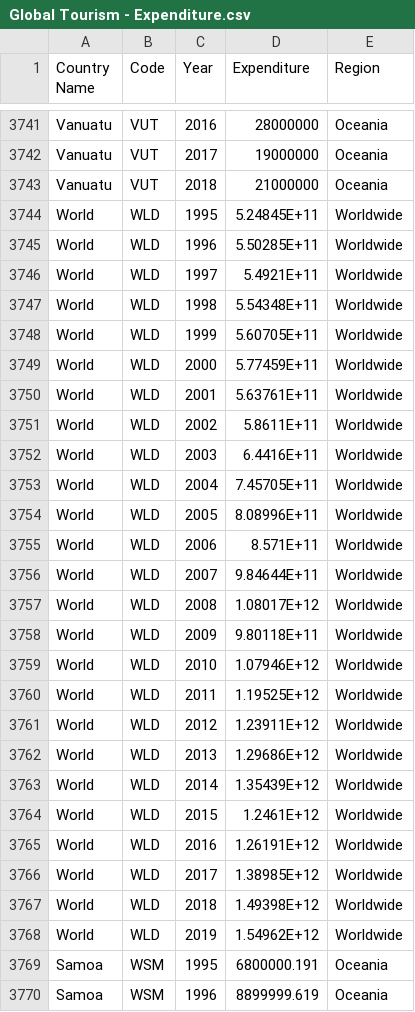
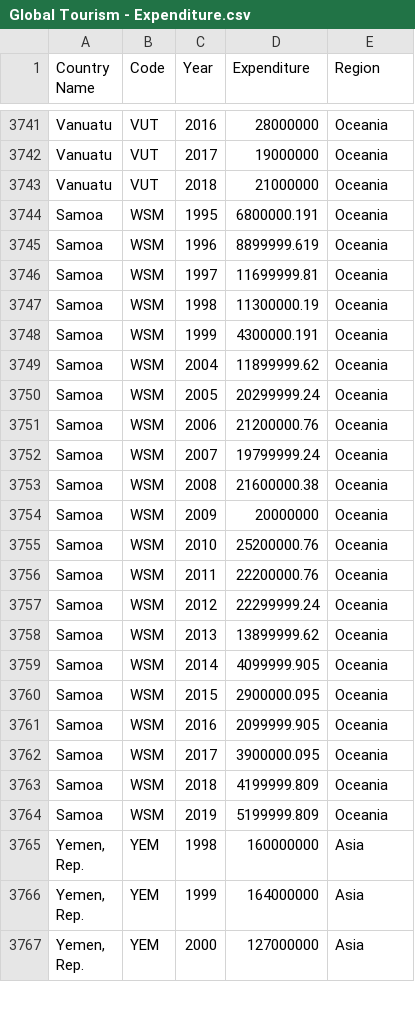
Before and after one commit to wwan0045/3179-Assignment2, a CSV file: Global Tourism - Expenditure.csv, drawn as a sheet; only a part is shown, gaps mark what is left out; the shorter side is filled out with more unchanged rows; the diff names each change by its address in the sheet, - before the commit and + after, or states it on an @@ line.

Commit message:
Update Global Tourism - Expenditure.csv

```diff
--- a/Global Tourism - Expenditure.csv
+++ b/Global Tourism - Expenditure.csv
-row 3744: World | WLD | 1995 | 5.24845E+11 | Worldwide
-row 3745: World | WLD | 1996 | 5.50285E+11 | Worldwide
-row 3746: World | WLD | 1997 | 5.4921E+11 | Worldwide
-row 3747: World | WLD | 1998 | 5.54348E+11 | Worldwide
-row 3748: World | WLD | 1999 | 5.60705E+11 | Worldwide
-row 3749: World | WLD | 2000 | 5.77459E+11 | Worldwide
-row 3750: World | WLD | 2001 | 5.63761E+11 | Worldwide
-row 3751: World | WLD | 2002 | 5.8611E+11 | Worldwide
-row 3752: World | WLD | 2003 | 6.4416E+11 | Worldwide
-row 3753: World | WLD | 2004 | 7.45705E+11 | Worldwide
-row 3754: World | WLD | 2005 | 8.08996E+11 | Worldwide
-row 3755: World | WLD | 2006 | 8.571E+11 | Worldwide
-row 3756: World | WLD | 2007 | 9.84644E+11 | Worldwide
-row 3757: World | WLD | 2008 | 1.08017E+12 | Worldwide
-row 3758: World | WLD | 2009 | 9.80118E+11 | Worldwide
-row 3759: World | WLD | 2010 | 1.07946E+12 | Worldwide
-row 3760: World | WLD | 2011 | 1.19525E+12 | Worldwide
-row 3761: World | WLD | 2012 | 1.23911E+12 | Worldwide
-row 3762: World | WLD | 2013 | 1.29686E+12 | Worldwide
-row 3763: World | WLD | 2014 | 1.35439E+12 | Worldwide
-row 3764: World | WLD | 2015 | 1.2461E+12 | Worldwide
-row 3765: World | WLD | 2016 | 1.26191E+12 | Worldwide
-row 3766: World | WLD | 2017 | 1.38985E+12 | Worldwide
-row 3767: World | WLD | 2018 | 1.49398E+12 | Worldwide
-row 3768: World | WLD | 2019 | 1.54962E+12 | Worldwide
```
